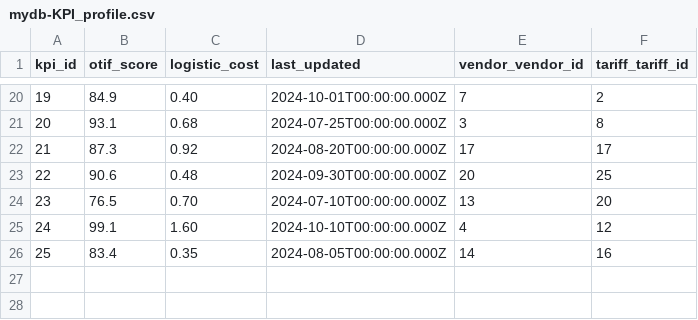
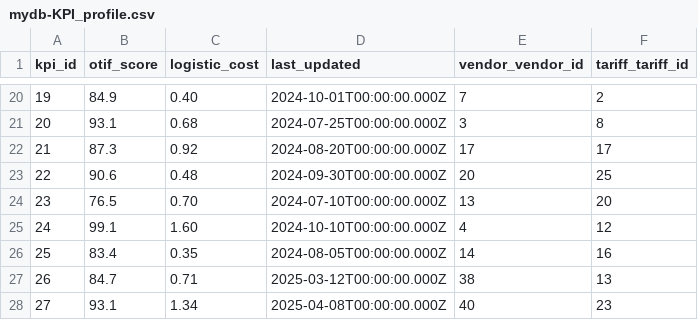
Before and after one commit to rob-sc-sap/capstone-sap-2026, a CSV file: db/data/mydb-KPI_profile.csv, drawn as a sheet; only a part is shown, gaps mark what is left out.

Commit message:
kpi_profile changes

```diff
--- a/db/data/mydb-KPI_profile.csv
+++ b/db/data/mydb-KPI_profile.csv
@@ -26 +26,3 @@ kpi_id,otif_score,logistic_cost,last_updated,vendor_vendor_id,tariff_tariff_id
 25,83.4,0.35,2024-08-05T00:00:00.000Z,14,16
+26,84.7,0.71,2025-03-12T00:00:00.000Z,38,13
+27,93.1,1.34,2025-04-08T00:00:00.000Z,40,23
```
Also changed, not shown: db/data/mydb-Vendor.csv.
